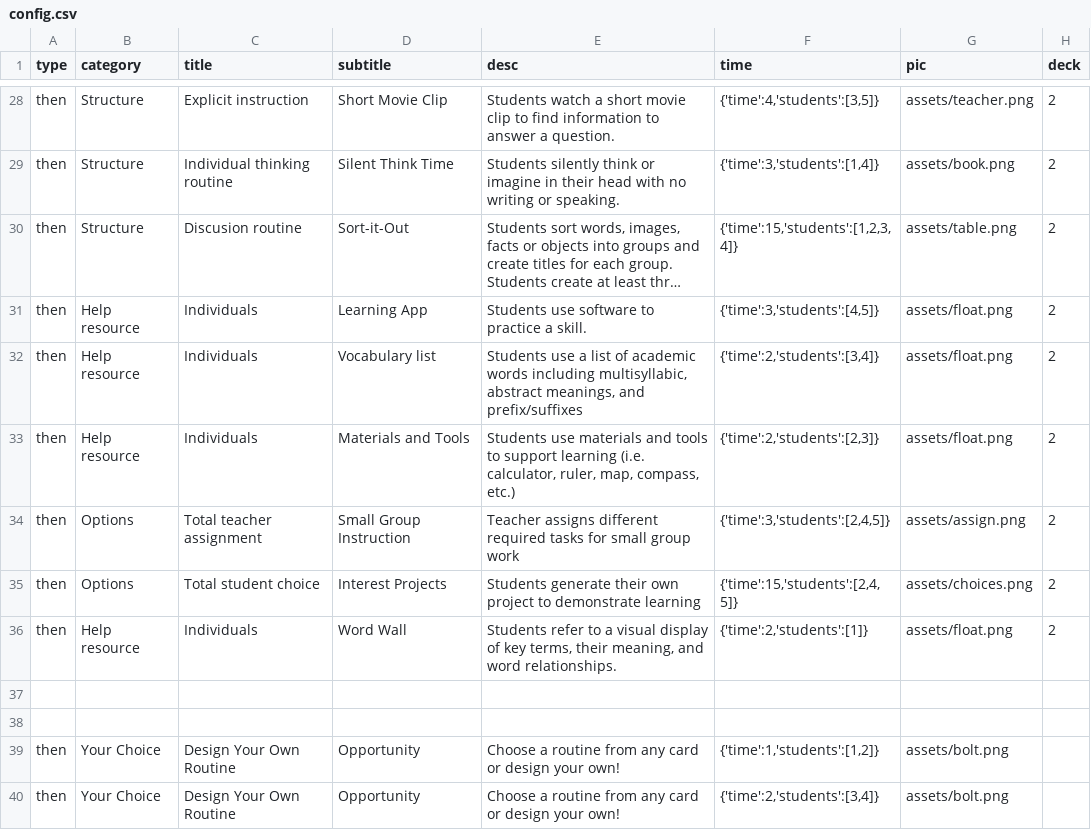
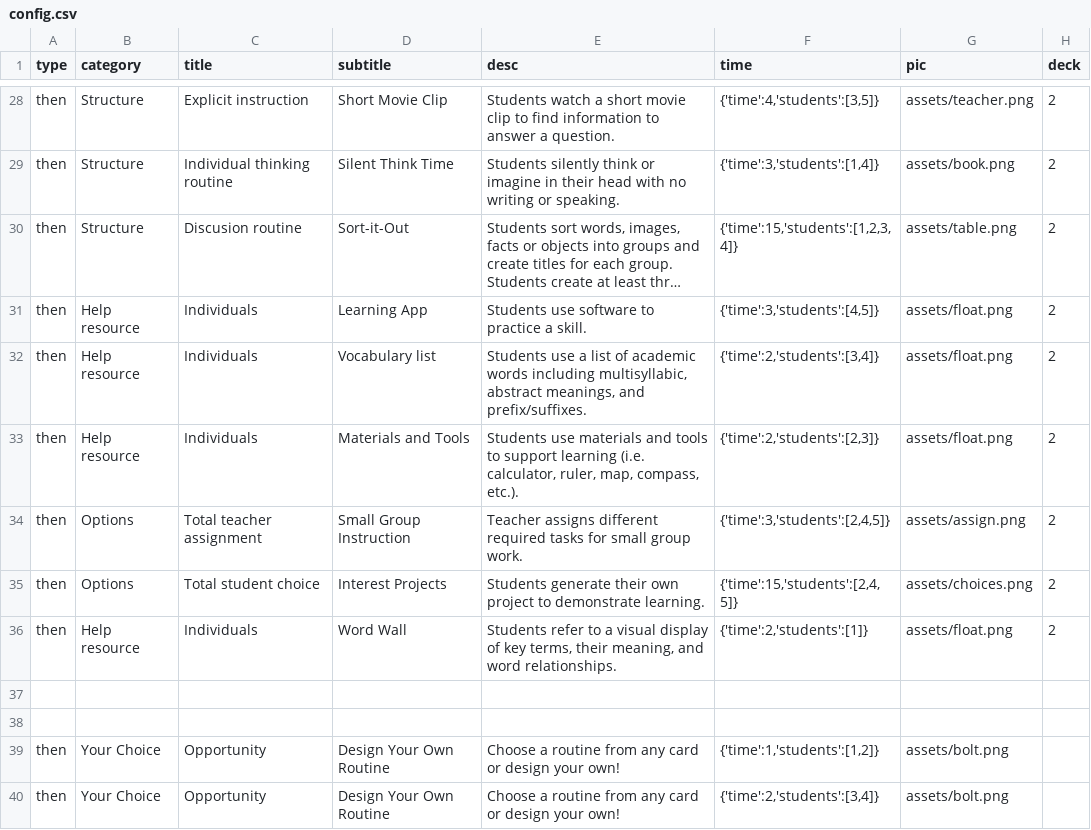
Before and after one commit to bferster/agame, a CSV file: data/config.csv, drawn as a sheet; only a part is shown, gaps mark what is left out; long unchanged cells end in …; the diff covers the shown part only; the diff names each change by its address in the sheet, - before the commit and + after, or states it on an @@ line.

```diff
--- a/data/config.csv
+++ b/data/config.csv
-E32 (desc): …meanings, and prefix/suffixes
+E32 (desc): …meanings, and prefix/suffixes.
-E33 (desc): …map, compass, etc.)
+E33 (desc): …map, compass, etc.).
-E34 (desc): …small group work
+E34 (desc): …small group work.
-E35 (desc): …to demonstrate learning
+E35 (desc): …to demonstrate learning.
-C39:C40 (title): Design Your Own Routine
+C39:C40 (title): Opportunity
-D39:D40 (subtitle): Opportunity
+D39:D40 (subtitle): Design Your Own Routine
```
Also changed, not shown: 3 added rows, 22 removed rows and 49 edited cells elsewhere in this file, 5 other files.
